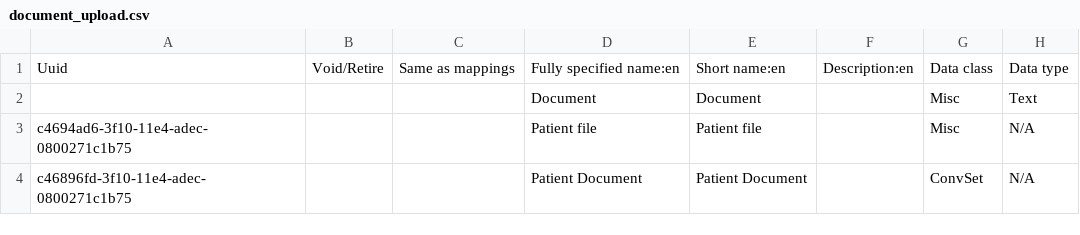
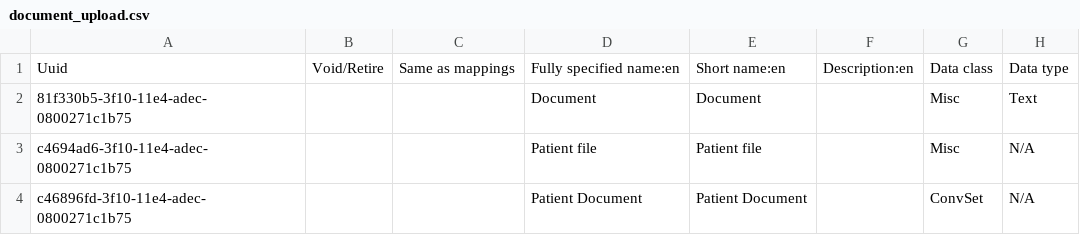
Before and after one commit to globalhealthcoalition/openmrs-config-ghc, a CSV file: configuration/concepts/document_upload.csv, drawn as a sheet; only a part is shown; the diff names each change by its address in the sheet, - before the commit and + after, or states it on an @@ line.

```diff
--- a/configuration/concepts/document_upload.csv
+++ b/configuration/concepts/document_upload.csv
-A2: (empty)
+A2: 81f330b5-3f10-11e4-adec-0800271c1b75
```
Also changed, not shown: configuration/concepts/activate_forms.csv, configuration/concepts/lab_tests.csv, 20 other files.
